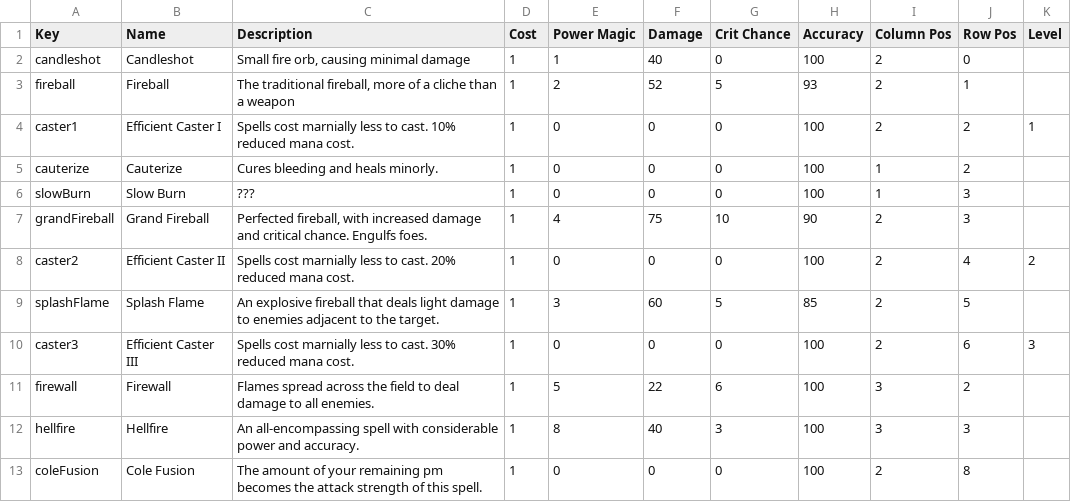
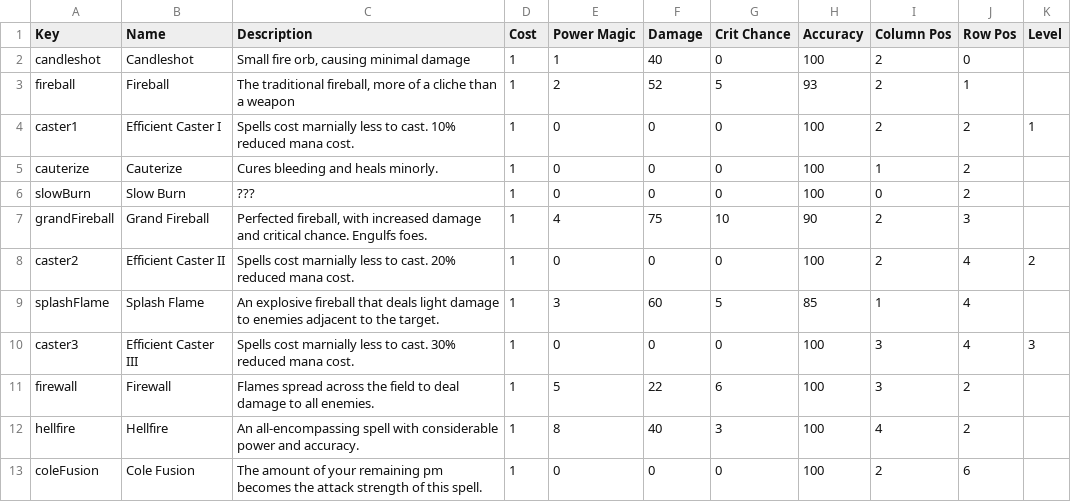
Before and after one commit to arg2502/PowerTeamRPG, a TSV file: Assets/Scripts/SkillTrees/techniquesCole1.tsv, drawn as a sheet.

Commit message:
Enabled switching of skill trees between characters -- lines are drawn to connect techniques to the next techiniques that they unlock

```diff
--- a/Assets/Scripts/SkillTrees/techniquesCole1.tsv
+++ b/Assets/Scripts/SkillTrees/techniquesCole1.tsv
@@ -5,9 +5,9 @@ caster1	Efficient Caster I	Spells cost marnially less to cast. 10% reduced mana
 cauterize	Cauterize	Cures bleeding and heals minorly.	1	0	0	0	100	1	2	
-slowBurn	Slow Burn	???	1	0	0	0	100	1	3	
+slowBurn	Slow Burn	???	1	0	0	0	100	0	2	
 grandFireball	Grand Fireball	Perfected fireball, with increased damage and critical chance. Engulfs foes.	1	4	75	10	90	2	3	
 caster2	Efficient Caster II	Spells cost marnially less to cast. 20% reduced mana cost.	1	0	0	0	100	2	4	2
-splashFlame	Splash Flame	An explosive fireball that deals light damage to enemies adjacent to the target.	1	3	60	5	85	2	5	
-caster3	Efficient Caster III	Spells cost marnially less to cast. 30% reduced mana cost.	1	0	0	0	100	2	6	3
+splashFlame	Splash Flame	An explosive fireball that deals light damage to enemies adjacent to the target.	1	3	60	5	85	1	4	
+caster3	Efficient Caster III	Spells cost marnially less to cast. 30% reduced mana cost.	1	0	0	0	100	3	4	3
 firewall	Firewall	Flames spread across the field to deal damage to all enemies.	1	5	22	6	100	3	2	
-hellfire	Hellfire	An all-encompassing spell with considerable power and accuracy.	1	8	40	3	100	3	3	
-coleFusion	Cole Fusion	The amount of your remaining pm becomes the attack strength of this spell.	1	0	0	0	100	2	8	
+hellfire	Hellfire	An all-encompassing spell with considerable power and accuracy.	1	8	40	3	100	4	2	
+coleFusion	Cole Fusion	The amount of your remaining pm becomes the attack strength of this spell.	1	0	0	0	100	2	6	
```
Also changed, not shown: Assets/Scripts/SkillTrees/techniquesEleanor1.tsv, Assets/Scripts/SkillTrees/techniquesJuliette2.tsv, 12 other files.
